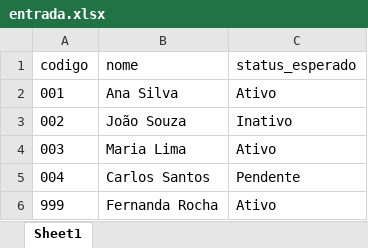
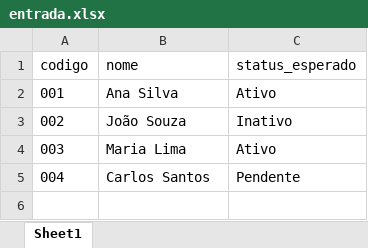
Before and after one commit to laianapinho/rpa-web-audit-bot, an Excel workbook: data/entrada.xlsx, sheet Sheet1, drawn as a sheet; values as stored, in another font and other column widths than the file's, no borders; the diff names each change by its address in the sheet, - before the commit and + after, or states it on an @@ line.

```diff
--- a/data/entrada.xlsx (sheet Sheet1)
+++ b/data/entrada.xlsx (sheet Sheet1)
-row 6: 999 | Fernanda Rocha | Ativo
```
Also changed, not shown: 2 other files.
